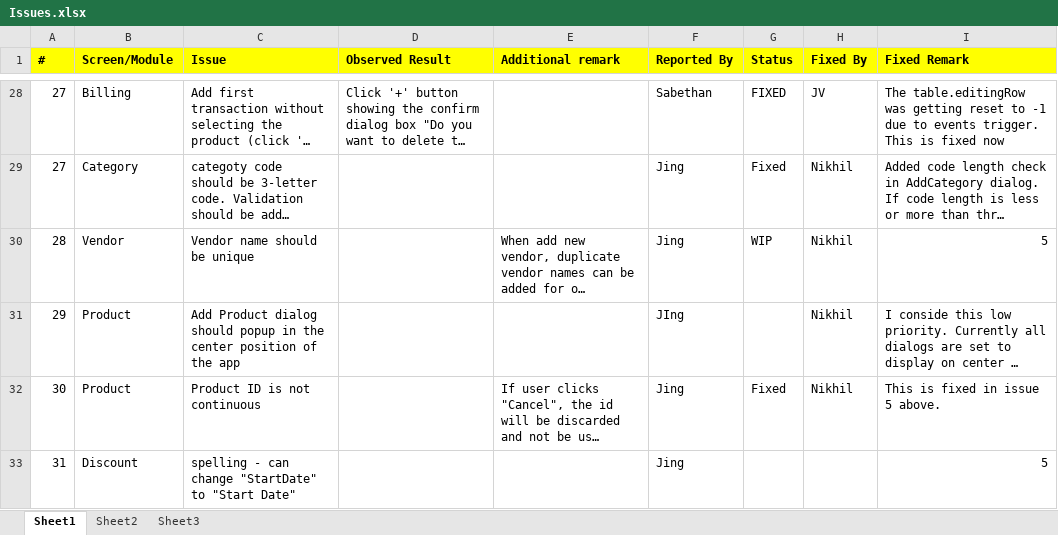
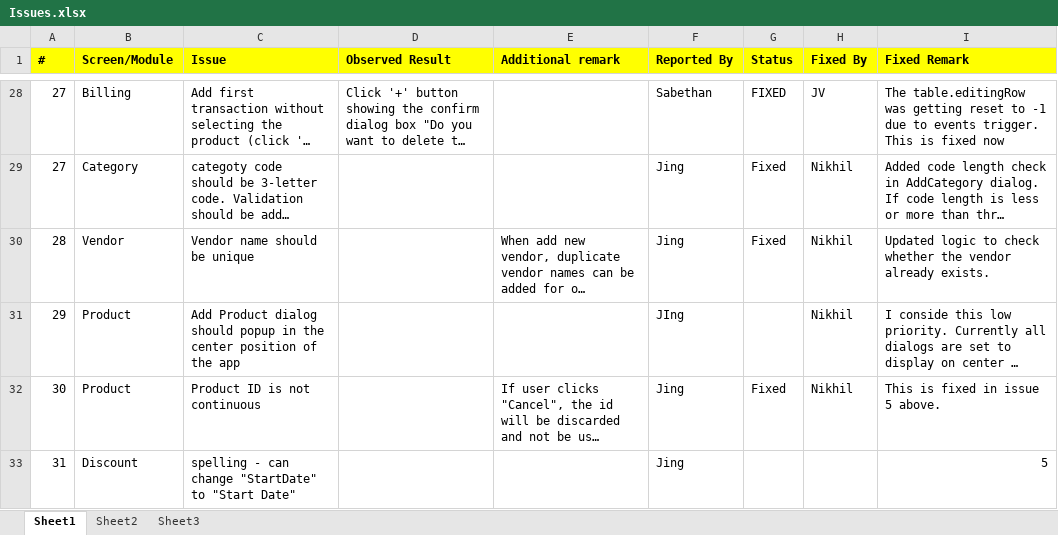
Before and after one commit to nikhilmetrani/souvenir-store, an Excel workbook: SouvenirStore/internal/Issues.xlsx, sheet Sheet1, drawn as a sheet; only a part is shown, gaps mark what is left out; long unchanged cells end in …; values as stored, in another font and other column widths than the file's, no borders; the diff names each change by its address in the sheet, - before the commit and + after, or states it on an @@ line.

Commit message:
Fixed issue: Vendor name must be unique.

```diff
--- a/SouvenirStore/internal/Issues.xlsx (sheet Sheet1)
+++ b/SouvenirStore/internal/Issues.xlsx (sheet Sheet1)
-G30 (Status): WIP
+G30 (Status): Fixed
-I30 (Fixed Remark): 5
+I30 (Fixed Remark): Updated logic to check whether the vendor already exists.
```
Also changed, not shown: 3 other files.
